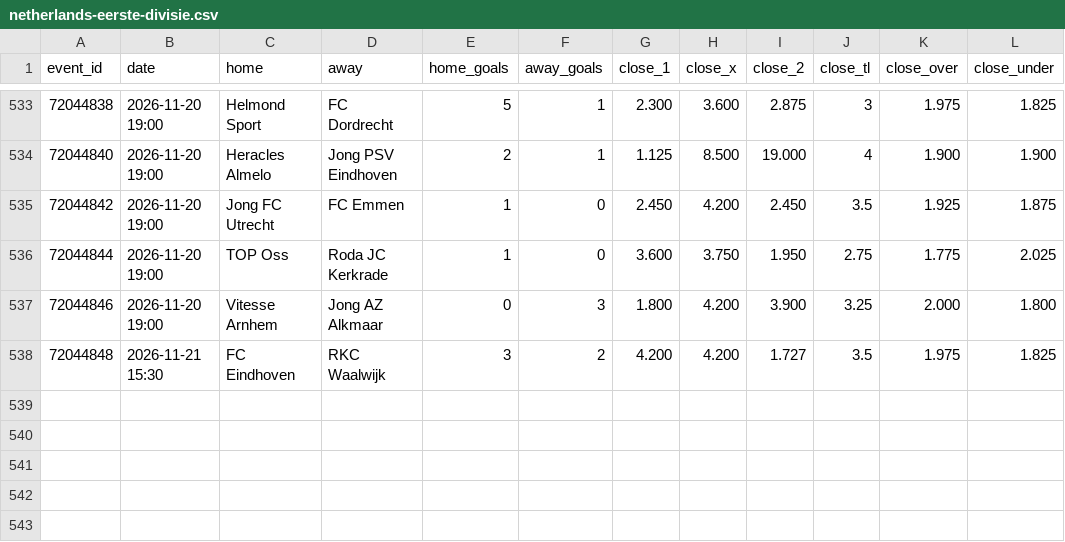
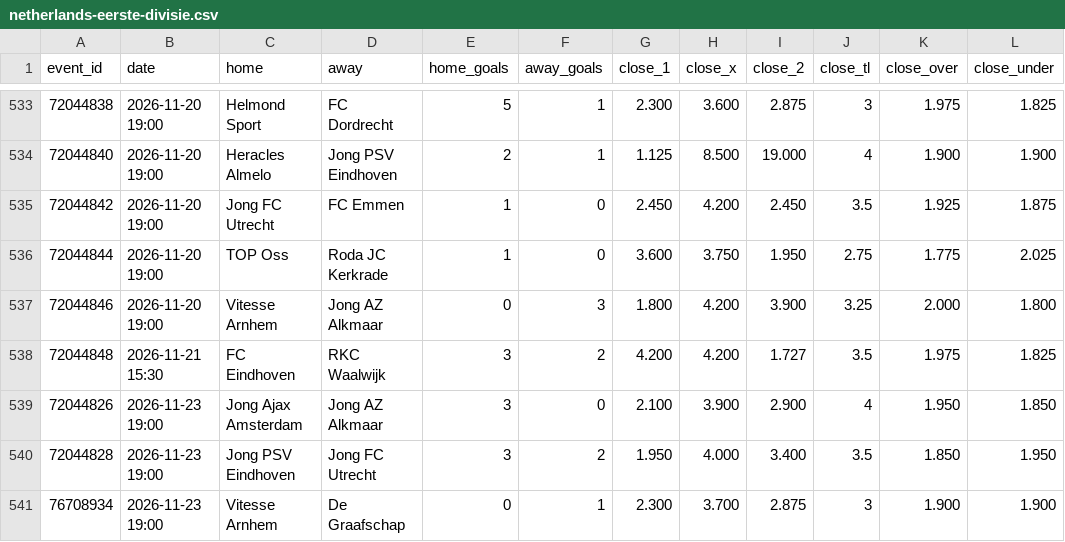
Before and after one commit to bsfisuomi/model-backtest, a CSV file: data/matches/netherlands-eerste-divisie.csv, drawn as a sheet; only a part is shown, gaps mark what is left out; the diff names each change by its address in the sheet, - before the commit and + after, or states it on an @@ line.

```diff
--- a/data/matches/netherlands-eerste-divisie.csv
+++ b/data/matches/netherlands-eerste-divisie.csv
+row 539: 72044826 | 2026-11-23 19:00 | Jong Ajax Amsterdam | Jong AZ Alkmaar | 3 | 0 | 2.100 | 3.900 | 2.900 | 4 | 1.950 | 1.850
+row 540: 72044828 | 2026-11-23 19:00 | Jong PSV Eindhoven | Jong FC Utrecht | 3 | 2 | 1.950 | 4.000 | 3.400 | 3.5 | 1.850 | 1.950
+row 541: 76708934 | 2026-11-23 19:00 | Vitesse Arnhem | De Graafschap | 0 | 1 | 2.300 | 3.700 | 2.875 | 3 | 1.900 | 1.900
```
Also changed, not shown: data/matches/bolivia-division-profesional.csv, data/matches/brazil-brasileiro-serie-a.csv, 37 other files.
